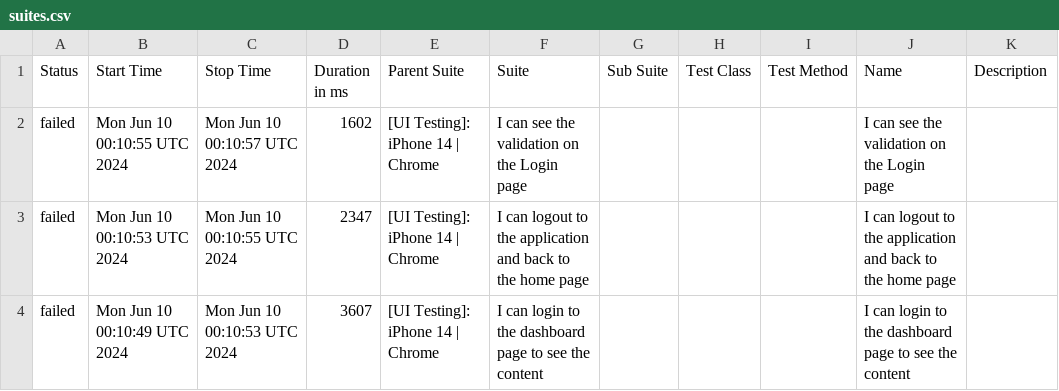
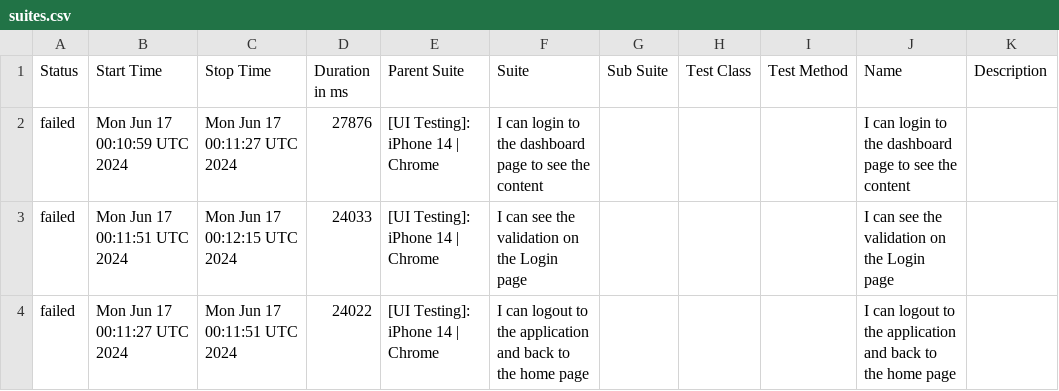
Before and after one commit to BSAPAC/PWA-automated-testing, a CSV file: data/suites.csv, drawn as a sheet.

```diff
--- a/data/suites.csv
+++ b/data/suites.csv
@@ -1,4 +1,4 @@
 "Status","Start Time","Stop Time","Duration in ms","Parent Suite","Suite","Sub Suite","Test Class","Test Method","Name","Description"
-"failed","Mon Jun 10 00:10:55 UTC 2024","Mon Jun 10 00:10:57 UTC 2024","1602","[UI Testing]: iPhone 14 | Chrome","I can see the validation on the Login page","","","","I can see the validation on the Login page",""
-"failed","Mon Jun 10 00:10:53 UTC 2024","Mon Jun 10 00:10:55 UTC 2024","2347","[UI Testing]: iPhone 14 | Chrome","I can logout to the application and back to the home page","","","","I can logout to the application and back to the home page",""
-"failed","Mon Jun 10 00:10:49 UTC 2024","Mon Jun 10 00:10:53 UTC 2024","3607","[UI Testing]: iPhone 14 | Chrome","I can login to the dashboard page to see the content","","","","I can login to the dashboard page to see the content",""
+"failed","Mon Jun 17 00:10:59 UTC 2024","Mon Jun 17 00:11:27 UTC 2024","27876","[UI Testing]: iPhone 14 | Chrome","I can login to the dashboard page to see the content","","","","I can login to the dashboard page to see the content",""
+"failed","Mon Jun 17 00:11:51 UTC 2024","Mon Jun 17 00:12:15 UTC 2024","24033","[UI Testing]: iPhone 14 | Chrome","I can see the validation on the Login page","","","","I can see the validation on the Login page",""
+"failed","Mon Jun 17 00:11:27 UTC 2024","Mon Jun 17 00:11:51 UTC 2024","24022","[UI Testing]: iPhone 14 | Chrome","I can logout to the application and back to the home page","","","","I can logout to the application and back to the home page",""
```
Also changed, not shown: 27 other files.
